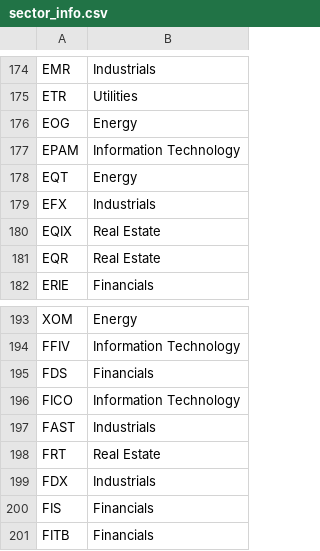
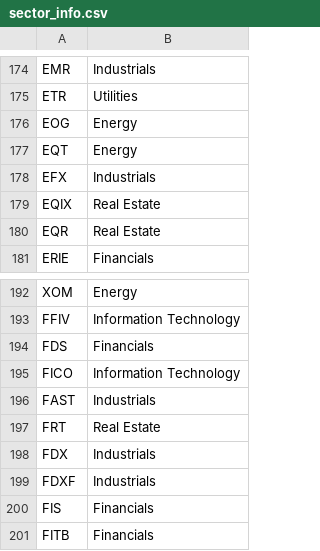
Before and after one commit to aarju-24/internship_project, a CSV file: data/processed/sector_info.csv, drawn as a sheet; only a part is shown, gaps mark what is left out.

```diff
--- a/data/processed/sector_info.csv
+++ b/data/processed/sector_info.csv
@@ -176,3 +176,2 @@ ETR,Utilities
 EOG,Energy
-EPAM,Information Technology
 EQT,Energy
@@ -199,2 +198,3 @@ FRT,Real Estate
 FDX,Industrials
+FDXF,Industrials
 FIS,Financials
```
Also changed, not shown: data/raw/top100_us_stocks.csv, 4 other files.
